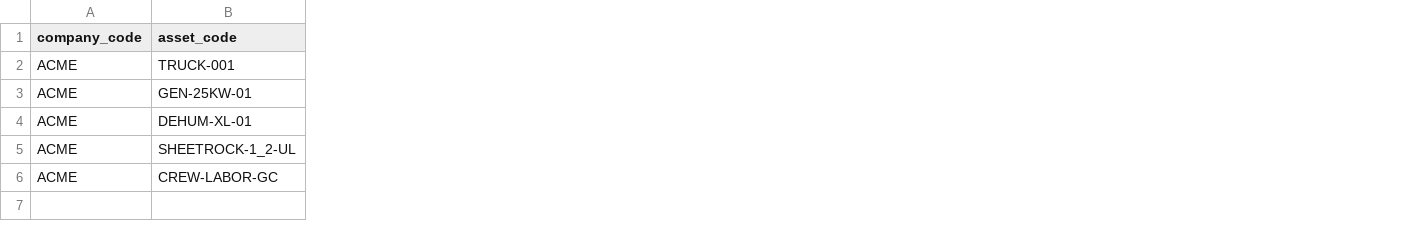
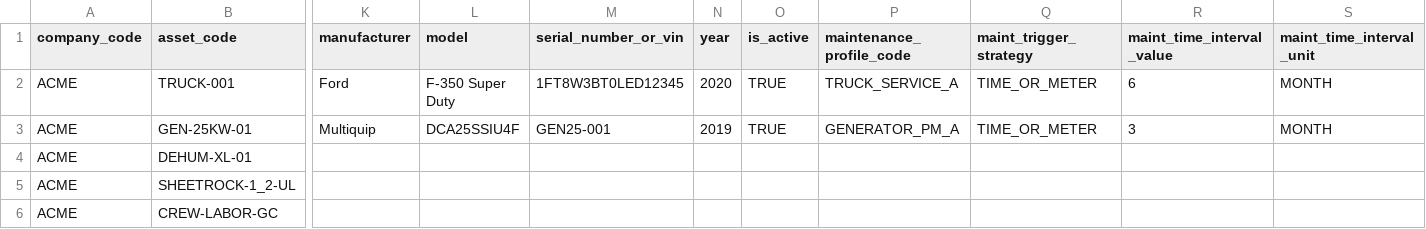
Before and after one commit to paulgagnon1969/nexus-enterprise, a CSV file: docs/data/NEXUS - Application Architecuture and read.me docs/asset-import-template.csv, drawn as a sheet; only a part is shown, gaps mark what is left out; the diff covers the shown part only; the diff names each change by its address in the sheet, - before the commit and + after, or states it on an @@ line.

Commit message:
Carry onboarding data into profiles and HR flows
Co-Authored-By: Warp <agent@warp.dev>

```diff
--- a/docs/data/NEXUS - Application Architecuture and read.me docs/asset-import-template.csv
+++ b/docs/data/NEXUS - Application Architecuture and read.me docs/asset-import-template.csv
+column K (manufacturer), rows 2-3: Ford | Multiquip
+column L (model), rows 2-3: F-350 Super Duty | DCA25SSIU4F
+column M (serial_number_or_vin), rows 2-3: 1FT8W3BT0LED12345 | GEN25-001
+column N (year), rows 2-3: 2020 | 2019
+column O (is_active), rows 2-3: TRUE | TRUE
+column P (maintenance_profile_code), rows 2-3: TRUCK_SERVICE_A | GENERATOR_PM_A
+column Q (maint_trigger_strategy), rows 2-3: TIME_OR_METER | TIME_OR_METER
+column R (maint_time_interval_value), rows 2-3: 6 | 3
+column S (maint_time_interval_unit), rows 2-3: MONTH | MONTH
```
Also changed, not shown: 6 added columns elsewhere in this file, docs/data/asset-import-template.csv, 10 other files.
